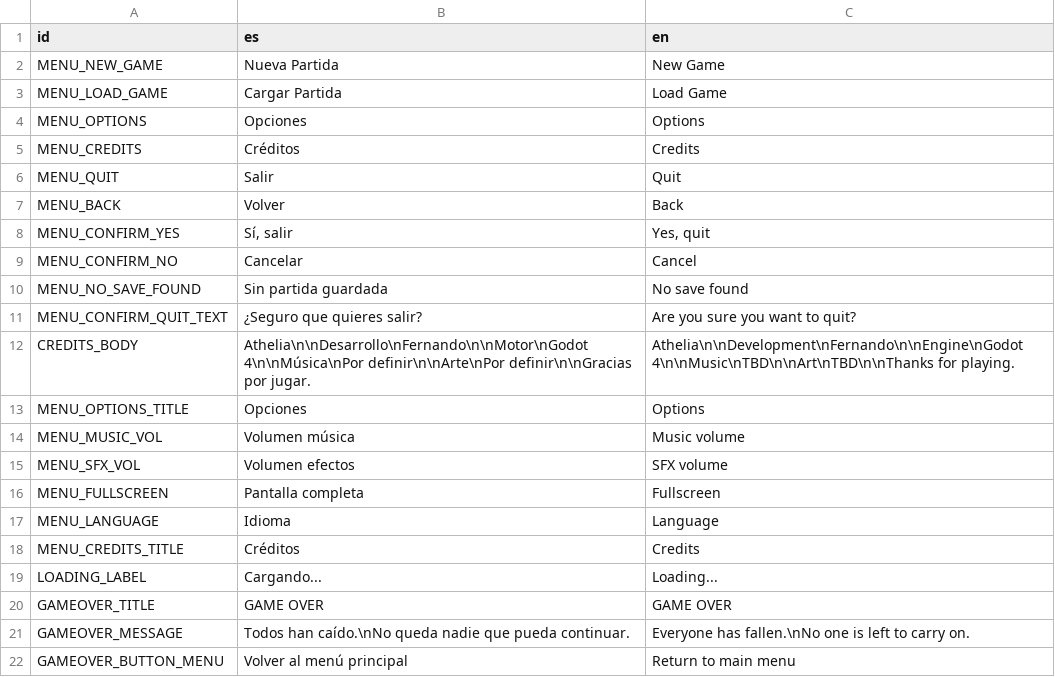
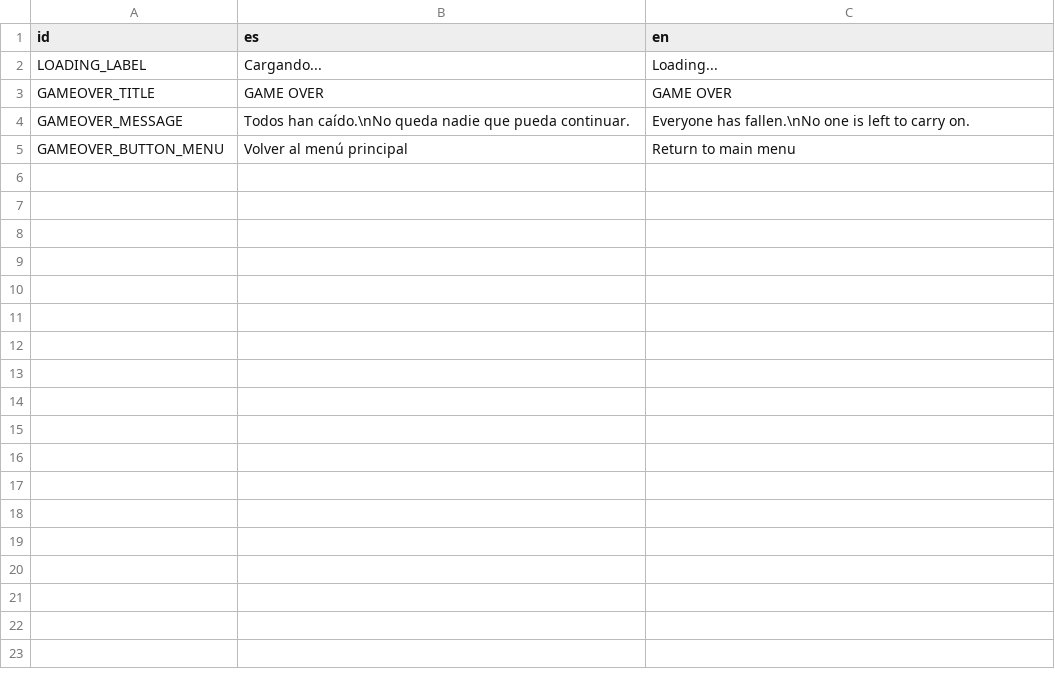
Before and after one commit to rodricaybara/athelia, a CSV file: localization/menus.csv, drawn as a sheet; the diff names each change by its address in the sheet, - before the commit and + after, or states it on an @@ line.

Commit message:
Spike 23: pantalla de inicio

```diff
--- a/localization/menus.csv
+++ b/localization/menus.csv
-row 2: MENU_NEW_GAME | Nueva Partida | New Game
-row 3: MENU_LOAD_GAME | Cargar Partida | Load Game
-row 4: MENU_OPTIONS | Opciones | Options
-row 5: MENU_CREDITS | Créditos | Credits
-row 6: MENU_QUIT | Salir | Quit
-row 7: MENU_BACK | Volver | Back
-row 8: MENU_CONFIRM_YES | Sí, salir | Yes, quit
-row 9: MENU_CONFIRM_NO | Cancelar | Cancel
-row 10: MENU_NO_SAVE_FOUND | Sin partida guardada | No save found
-row 11: MENU_CONFIRM_QUIT_TEXT | ¿Seguro que quieres salir? | Are you sure you want to quit?
-row 12: CREDITS_BODY | Athelia\n\nDesarrollo\nFernando\n\nMotor\nGodot 4\n\nMúsica\nPor definir\n\nArte\nPor definir\n\nGracias por jugar. | Athelia\n\nDevelopment\nFernando\n\nEngine\nGodot 4\n\nMusic\nTBD\n\nArt\nTBD\n\nThanks for playing.
-row 13: MENU_OPTIONS_TITLE | Opciones | Options
-row 14: MENU_MUSIC_VOL | Volumen música | Music volume
-row 15: MENU_SFX_VOL | Volumen efectos | SFX volume
-row 16: MENU_FULLSCREEN | Pantalla completa | Fullscreen
-row 17: MENU_LANGUAGE | Idioma | Language
-row 18: MENU_CREDITS_TITLE | Créditos | Credits
```
Also changed, not shown: 30 other files.
